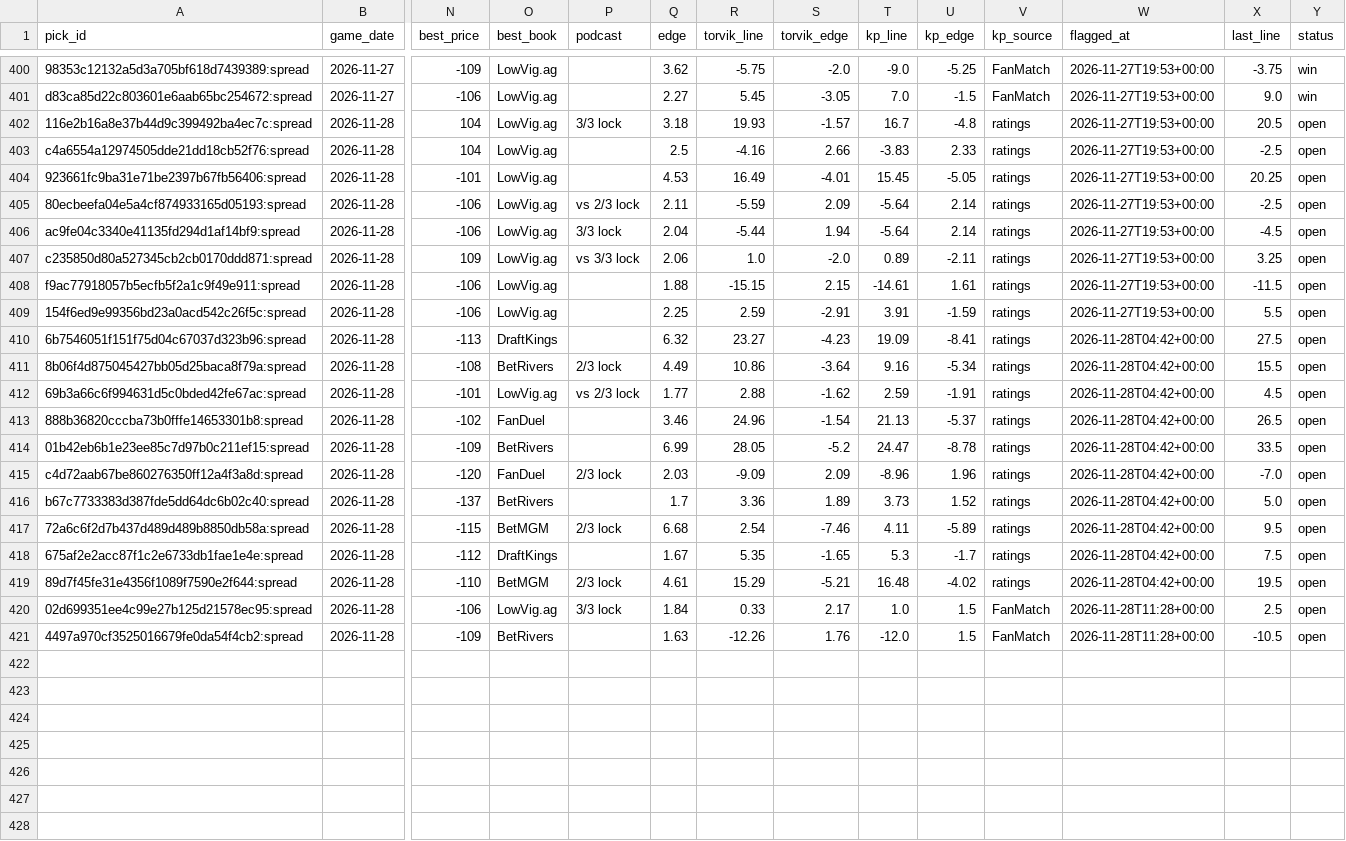
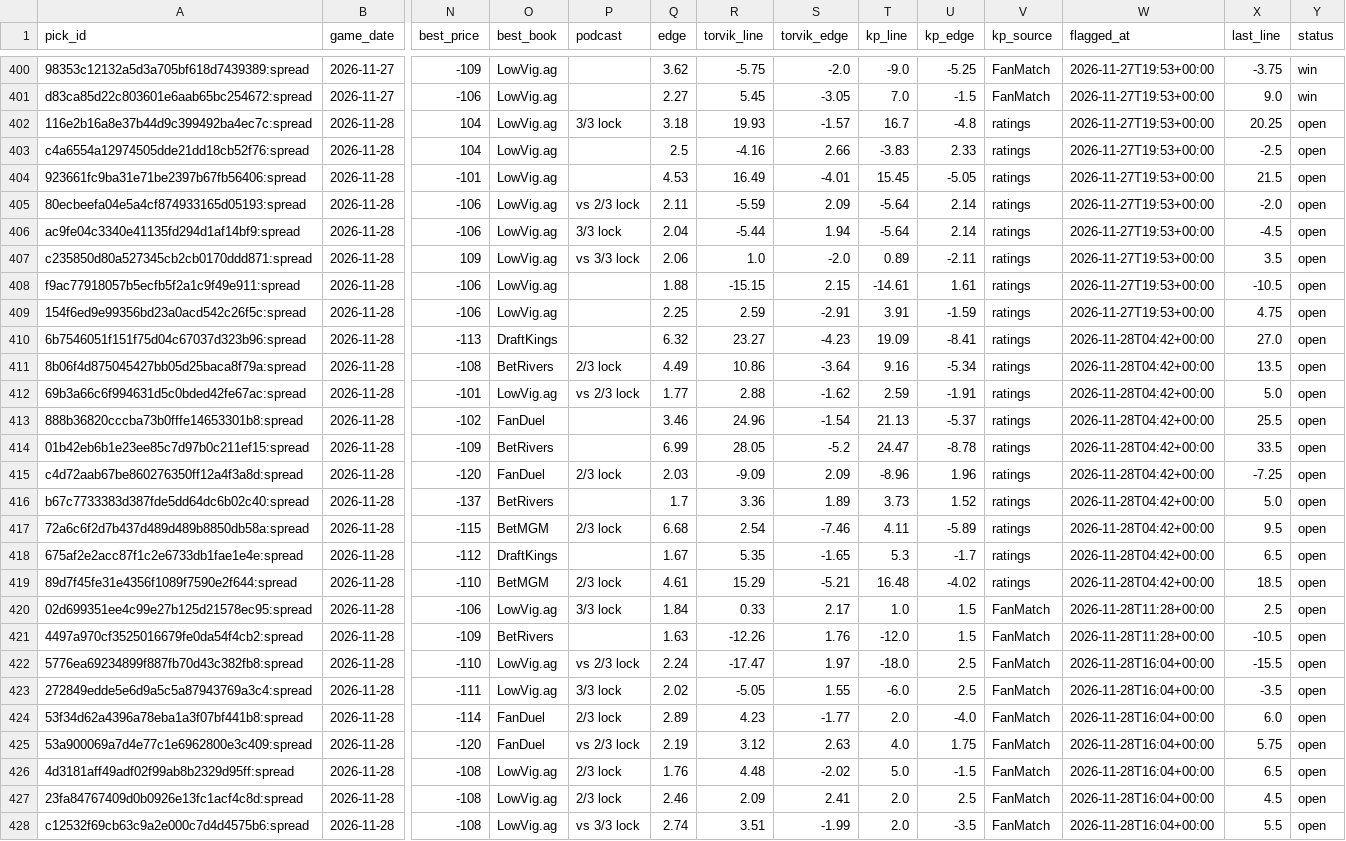
Before and after one commit to wheehawk/CBB_Mispricing, a CSV file: data/picks.csv, drawn as a sheet; only a part is shown, gaps mark what is left out; rows hold the shown columns only; the diff names each change by its address in the sheet, - before the commit and + after, or states it on an @@ line.

```diff
--- a/data/picks.csv
+++ b/data/picks.csv
-X402 (last_line): 20.5
+X402 (last_line): 20.25
-X404 (last_line): 20.25
+X404 (last_line): 21.5
-X405 (last_line): -2.5
+X405 (last_line): -2.0
-X407 (last_line): 3.25
+X407 (last_line): 3.5
-X408 (last_line): -11.5
+X408 (last_line): -10.5
-X409 (last_line): 5.5
+X409 (last_line): 4.75
-X410 (last_line): 27.5
+X410 (last_line): 27.0
-X411 (last_line): 15.5
+X411 (last_line): 13.5
-X412 (last_line): 4.5
+X412 (last_line): 5.0
-X413 (last_line): 26.5
+X413 (last_line): 25.5
-X415 (last_line): -7.0
+X415 (last_line): -7.25
-X418 (last_line): 7.5
+X418 (last_line): 6.5
-X419 (last_line): 19.5
+X419 (last_line): 18.5
+row 422: 5776ea69234899f887fb70d43c382fb8:spread | 2026-11-28 | -110 | LowVig.ag | vs 2/3 lock | 2.24 | -17.47 | 1.97 | -18.0 | 2.5 | FanMatch | 2026-11-28T16:04+00:00 | -15.5 | open
+row 423: 272849edde5e6d9a5c5a87943769a3c4:spread | 2026-11-28 | -111 | LowVig.ag | 3/3 lock | 2.02 | -5.05 | 1.55 | -6.0 | 2.5 | FanMatch | 2026-11-28T16:04+00:00 | -3.5 | open
+row 424: 53f34d62a4396a78eba1a3f07bf441b8:spread | 2026-11-28 | -114 | FanDuel | 2/3 lock | 2.89 | 4.23 | -1.77 | 2.0 | -4.0 | FanMatch | 2026-11-28T16:04+00:00 | 6.0 | open
+row 425: 53a900069a7d4e77c1e6962800e3c409:spread | 2026-11-28 | -120 | FanDuel | vs 2/3 lock | 2.19 | 3.12 | 2.63 | 4.0 | 1.75 | FanMatch | 2026-11-28T16:04+00:00 | 5.75 | open
+row 426: 4d3181aff49adf02f99ab8b2329d95ff:spread | 2026-11-28 | -108 | LowVig.ag | 2/3 lock | 1.76 | 4.48 | -2.02 | 5.0 | -1.5 | FanMatch | 2026-11-28T16:04+00:00 | 6.5 | open
+row 427: 23fa84767409d0b0926e13fc1acf4c8d:spread | 2026-11-28 | -108 | LowVig.ag | 2/3 lock | 2.46 | 2.09 | 2.41 | 2.0 | 2.5 | FanMatch | 2026-11-28T16:04+00:00 | 4.5 | open
+row 428: c12532f69cb63c9a2e000c7d4d4575b6:spread | 2026-11-28 | -108 | LowVig.ag | vs 3/3 lock | 2.74 | 3.51 | -1.99 | 2.0 | -3.5 | FanMatch | 2026-11-28T16:04+00:00 | 5.5 | open
```
Also changed, not shown: 4 other files.
